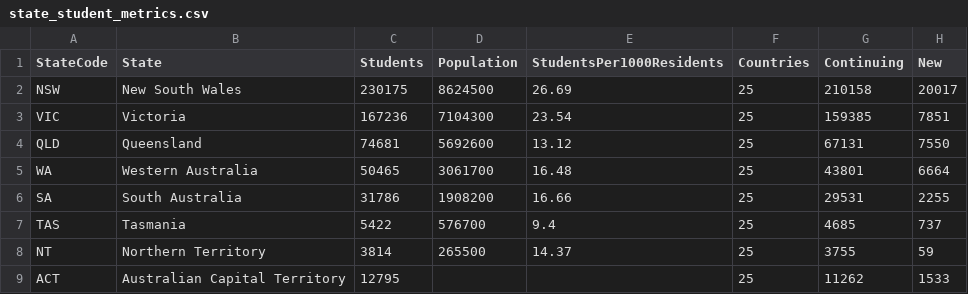
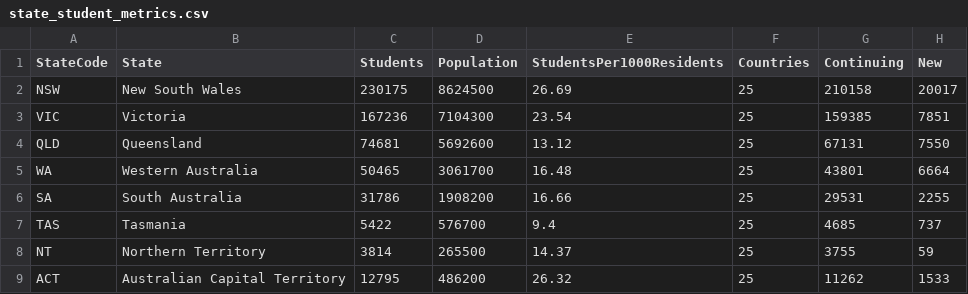
Before and after one commit to zlii0454-ai/FIT2179-DV2, a CSV file: Data/dv2_cleaned_data/state_student_metrics.csv, drawn as a sheet.

Commit message:
Update state_student_metrics.csv

```diff
--- a/Data/dv2_cleaned_data/state_student_metrics.csv
+++ b/Data/dv2_cleaned_data/state_student_metrics.csv
@@ -8,2 +8,2 @@ TAS,Tasmania,5422,576700,9.4,25,4685,737
 NT,Northern Territory,3814,265500,14.37,25,3755,59
-ACT,Australian Capital Territory,12795,,,25,11262,1533
+ACT,Australian Capital Territory,12795,486200,26.32,25,11262,1533
```
